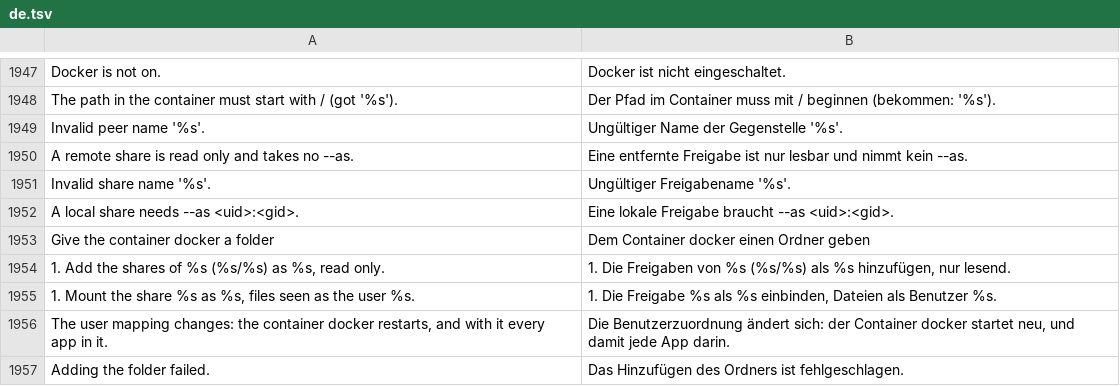
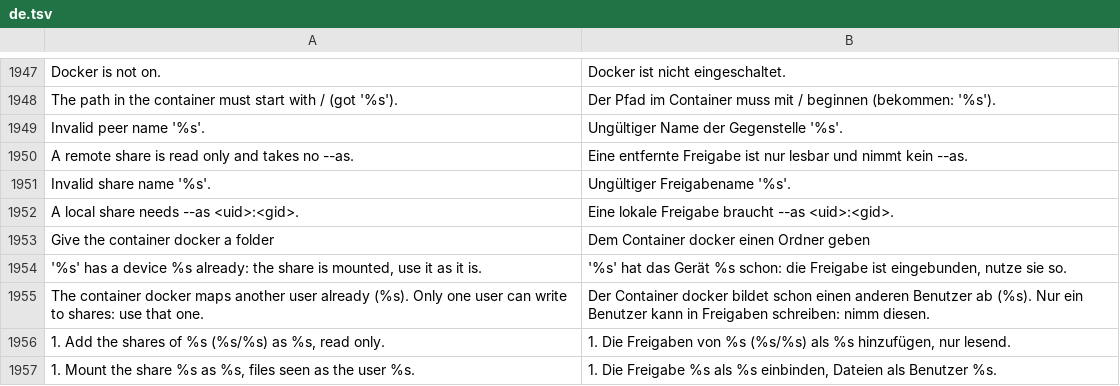
Before and after one commit to hobnix/server, a TSV file: scripts/lib/i18n/de.tsv, drawn as a sheet; only a part is shown, gaps mark what is left out; the shorter side is filled out with more unchanged rows; the diff names each change by its address in the sheet, - before the commit and + after, or states it on an @@ line.

```diff
--- a/scripts/lib/i18n/de.tsv
+++ b/scripts/lib/i18n/de.tsv
+row 1954: '%s' has a device %s already: the share is mounted, use it as it is. | '%s' hat das Gerät %s schon: die Freigabe ist eingebunden, nutze sie so.
+row 1955: The container docker maps another user already (%s). Only one user can write to shares: use that one. | Der Container docker bildet schon einen anderen Benutzer ab (%s). Nur ein Benutzer kann in Freigaben schreiben: nimm diesen.
```
Also changed, not shown: scripts/lib/registry.tsv, 14 other files.
